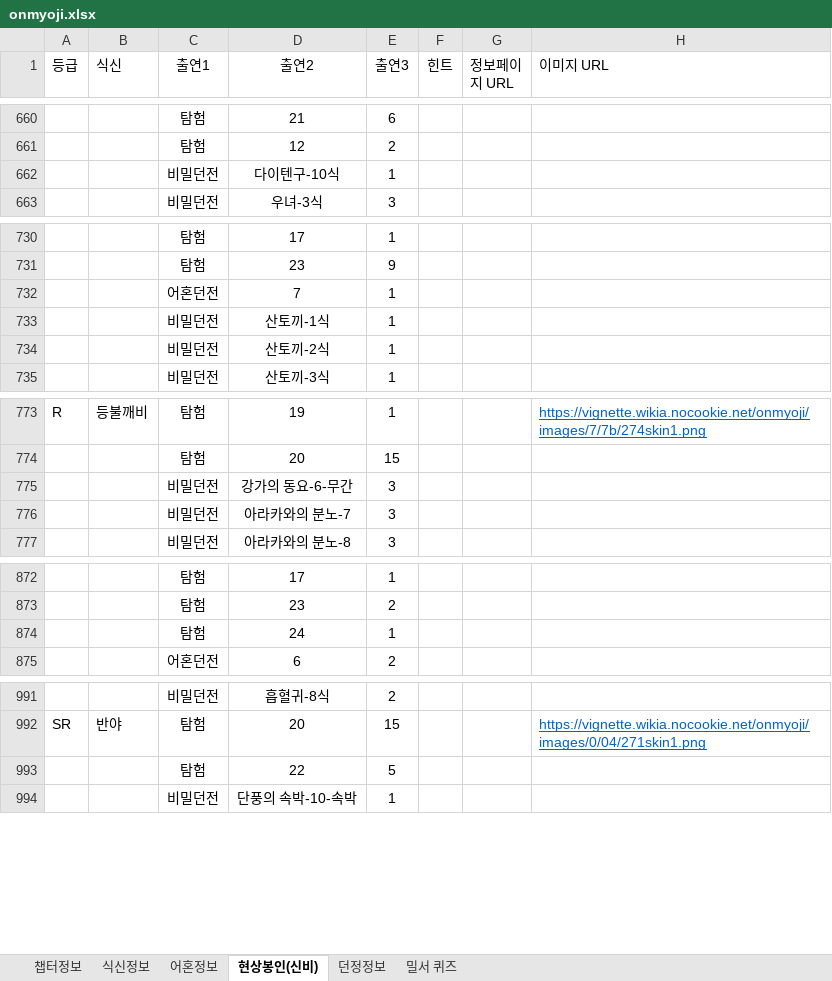
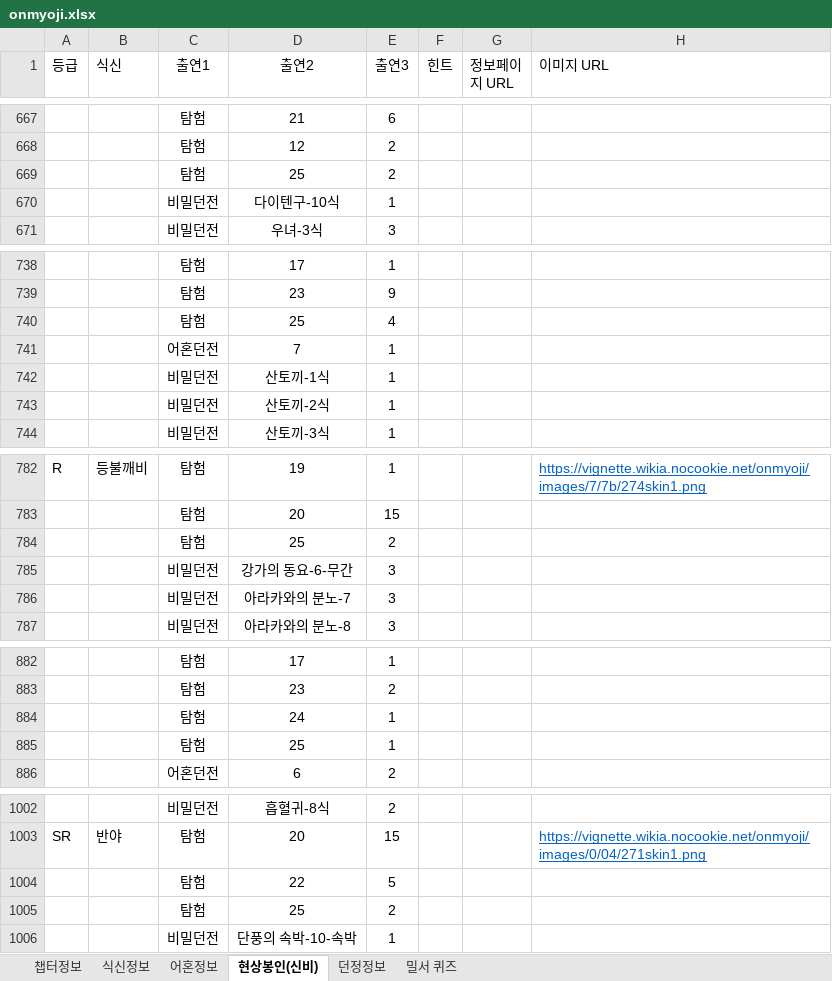
Before and after one commit to devin-sh-kim/onmyoji-bot, an Excel workbook: src/main/resources/onmyoji.xlsx, sheet 현상봉인(신비), drawn as a sheet; only a part is shown, gaps mark what is left out; values as stored, in another font and other column widths than the file's, no borders; conditional formats not drawn; the diff covers the shown part only; the diff names each change by its address in the sheet, - before the commit and + after, or states it on an @@ line.

```diff
--- a/src/main/resources/onmyoji.xlsx (sheet 현상봉인(신비))
+++ b/src/main/resources/onmyoji.xlsx (sheet 현상봉인(신비))
+row 669:  |  | 탐험 | 25 | 2
+row 740:  |  | 탐험 | 25 | 4
+row 784:  |  | 탐험 | 25 | 2
+row 885:  |  | 탐험 | 25 | 1
+row 1005:  |  | 탐험 | 25 | 2
```
Also changed, not shown: 13 added rows and 9 edited cells elsewhere in this sheet, sheet 던정정보.
